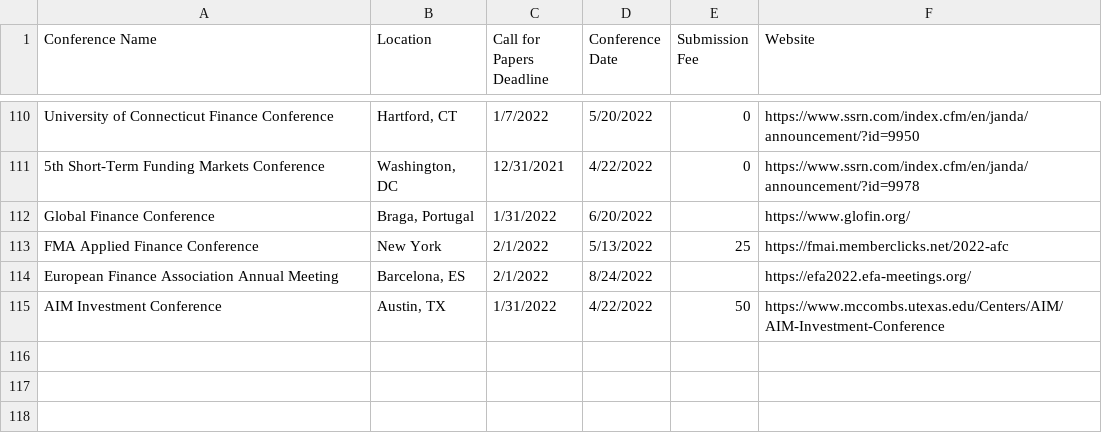
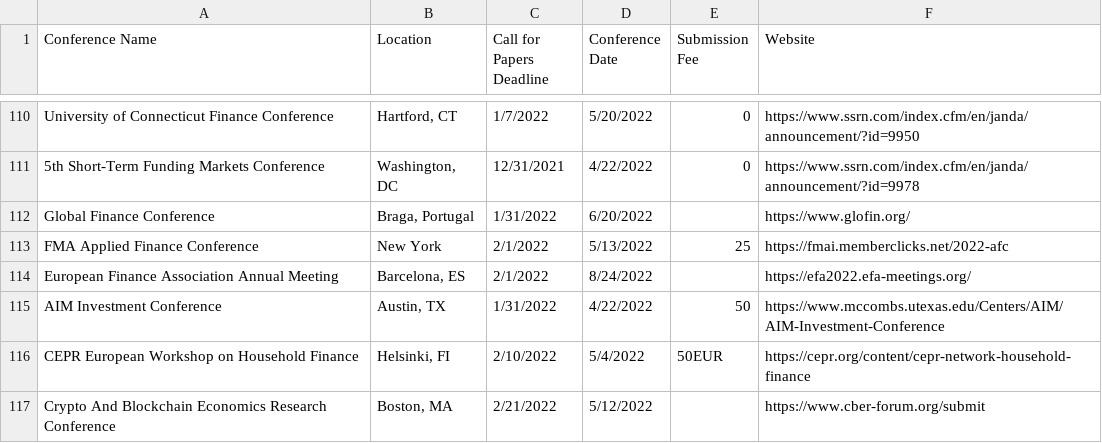
Before and after one commit to tbeason/financeconferences, a CSV file: data/conferences_pastdue.csv, drawn as a sheet; only a part is shown, gaps mark what is left out.

```diff
--- a/data/conferences_pastdue.csv
+++ b/data/conferences_pastdue.csv
@@ -115 +115,3 @@ European Finance Association Annual Meeting,"Barcelona, ES",2/1/2022,8/24/2022,,
 AIM Investment Conference,"Austin, TX",1/31/2022,4/22/2022,50,https://www.mccombs.utexas.edu/Centers/AIM/AIM-Investment-Conference
+CEPR European Workshop on Household Finance,"Helsinki, FI",2/10/2022,5/4/2022,50EUR,https://cepr.org/content/cepr-network-household-finance
+Crypto And Blockchain Economics Research Conference,"Boston, MA",2/21/2022,5/12/2022,,https://www.cber-forum.org/submit
```
Also changed, not shown: data/financeconfdeadlines.csv.
